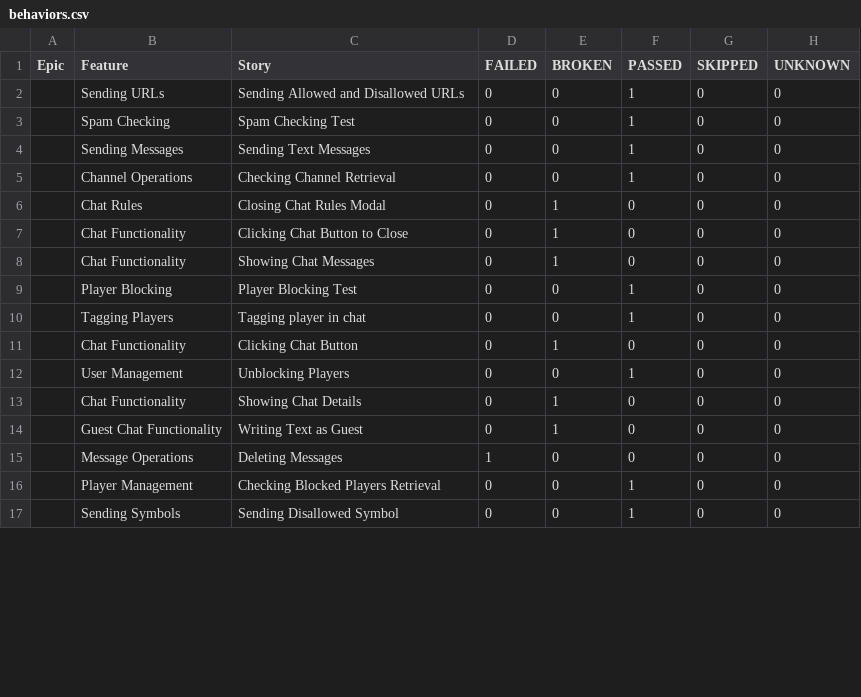
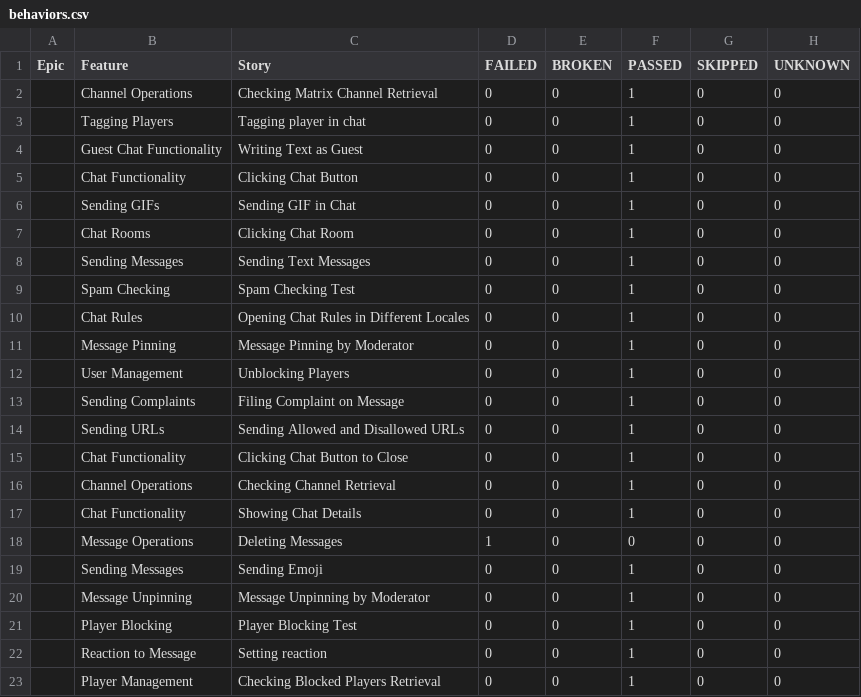
Before and after one commit to VladimirSaf95/ChatProject, a CSV file: data/behaviors.csv, drawn as a sheet; only a part is shown; the shorter side is filled out with more unchanged rows; the diff covers the shown part only.

```diff
--- a/data/behaviors.csv
+++ b/data/behaviors.csv
@@ -1,16 +1,23 @@
 "Epic","Feature","Story","FAILED","BROKEN","PASSED","SKIPPED","UNKNOWN"
+"","Channel Operations","Checking Matrix Channel Retrieval","0","0","1","0","0"
+"","Tagging Players","Tagging player in chat","0","0","1","0","0"
+"","Guest Chat Functionality","Writing Text as Guest","0","0","1","0","0"
+"","Chat Functionality","Clicking Chat Button","0","0","1","0","0"
+"","Sending GIFs","Sending GIF in Chat","0","0","1","0","0"
+"","Chat Rooms","Clicking Chat Room","0","0","1","0","0"
+"","Sending Messages","Sending Text Messages","0","0","1","0","0"
+"","Spam Checking","Spam Checking Test","0","0","1","0","0"
+"","Chat Rules","Opening Chat Rules in Different Locales","0","0","1","0","0"
+"","Message Pinning","Message Pinning by Moderator","0","0","1","0","0"
+"","User Management","Unblocking Players","0","0","1","0","0"
+"","Sending Complaints","Filing Complaint on Message","0","0","1","0","0"
 "","Sending URLs","Sending Allowed and Disallowed URLs","0","0","1","0","0"
-"","Spam Checking","Spam Checking Test","0","0","1","0","0"
-"","Sending Messages","Sending Text Messages","0","0","1","0","0"
+"","Chat Functionality","Clicking Chat Button to Close","0","0","1","0","0"
 "","Channel Operations","Checking Channel Retrieval","0","0","1","0","0"
-"","Chat Rules","Closing Chat Rules Modal","0","1","0","0","0"
-"","Chat Functionality","Clicking Chat Button to Close","0","1","0","0","0"
-"","Chat Functionality","Showing Chat Messages","0","1","0","0","0"
+"","Chat Functionality","Showing Chat Details","0","0","1","0","0"
+"","Message Operations","Deleting Messages","1","0","0","0","0"
+"","Sending Messages","Sending Emoji","0","0","1","0","0"
+"","Message Unpinning","Message Unpinning by Moderator","0","0","1","0","0"
 "","Player Blocking","Player Blocking Test","0","0","1","0","0"
-"","Tagging Players","Tagging player in chat","0","0","1","0","0"
-"","Chat Functionality","Clicking Chat Button","0","1","0","0","0"
-"","User Management","Unblocking Players","0","0","1","0","0"
-"","Chat Functionality","Showing Chat Details","0","1","0","0","0"
-"","Guest Chat Functionality","Writing Text as Guest","0","1","0","0","0"
-"","Message Operations","Deleting Messages","1","0","0","0","0"
+"","Reaction to Message","Setting reaction","0","0","1","0","0"
 "","Player Management","Checking Blocked Players Retrieval","0","0","1","0","0"
```
Also changed, not shown: 1 added row, 3 removed rows and 2 edited cells elsewhere in this file, data/suites.csv, 56 other files.
